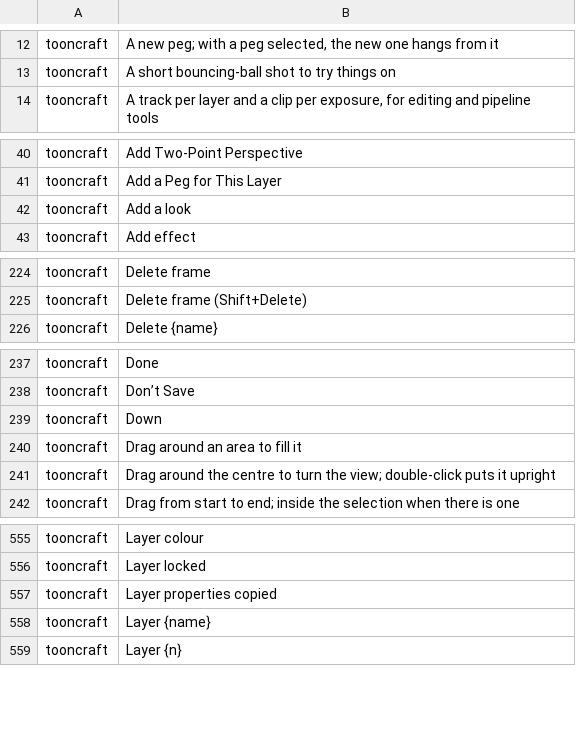
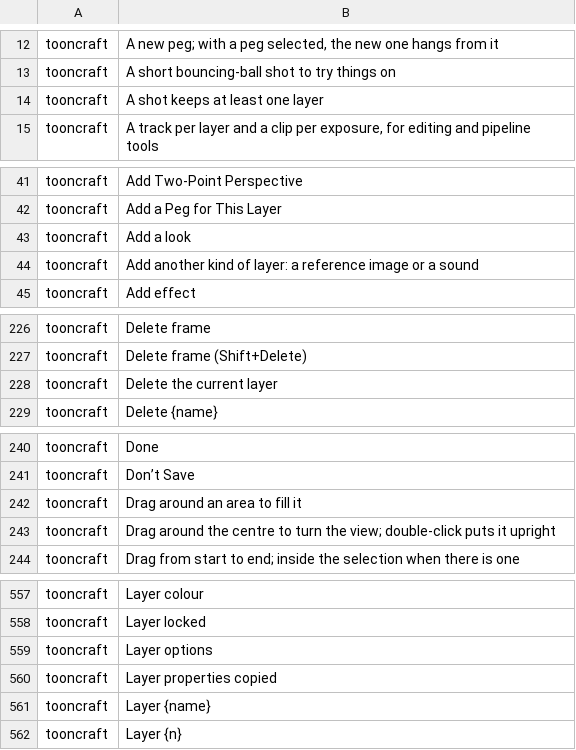
Before and after one commit to XmYx/tooncraft, a TSV file: locales/tooncraft.tsv, drawn as a sheet; only a part is shown, gaps mark what is left out; the diff covers the shown part only.

Commit message:
Timeline rows and the Layers panel on the shared icons; mark dots; split add button
Timeline rows: the eye, lock and onion toggles are drawn with the shared icons (filled when on)
and a bar in the layer's label colour sits at the row's left edge. A marked drawing's cell
shows a dot in the mark's colour (mark_key, mark_bd, mark_ib) instead of a letter.

Layers panel: an icon toolbar with a split add button (+ adds a drawing layer, the arrow beside
it offers a drawing layer, a reference image or a sound), Duplicate Layer, Merge Down, Add Peg
and Delete Layer, each disabled with its reason; Move Layer Up/Down, Rename Layer, Merge Visible
and Flatten are in its ⋯ menu. Each row has the label colour, show and lock icon toggles, a
thumbnail of the layer's drawing on the current frame (from the timeline's revision-keyed
thumbnail cache, a few made a frame), the name and the opacity.

```diff
--- a/locales/tooncraft.tsv
+++ b/locales/tooncraft.tsv
@@ -13,2 +13,3 @@ tooncraft	A new peg; with a peg selected, the new one hangs from it
 tooncraft	A short bouncing-ball shot to try things on	
+tooncraft	A shot keeps at least one layer	
 tooncraft	A track per layer and a clip per exposure, for editing and pipeline tools	
@@ -42,2 +43,3 @@ tooncraft	Add a Peg for This Layer
 tooncraft	Add a look	
+tooncraft	Add another kind of layer: a reference image or a sound	
 tooncraft	Add effect	
@@ -225,2 +227,3 @@ tooncraft	Delete frame
 tooncraft	Delete frame (Shift+Delete)	
+tooncraft	Delete the current layer	
 tooncraft	Delete {name}	
@@ -238,3 +241,2 @@ tooncraft	Done
 tooncraft	Don’t Save	
-tooncraft	Down	
 tooncraft	Drag around an area to fill it	
@@ -556,2 +558,3 @@ tooncraft	Layer colour
 tooncraft	Layer locked	
+tooncraft	Layer options	
 tooncraft	Layer properties copied	
```
Also changed, not shown: 3 added rows and 1 removed row elsewhere in this file, 10 other files.
